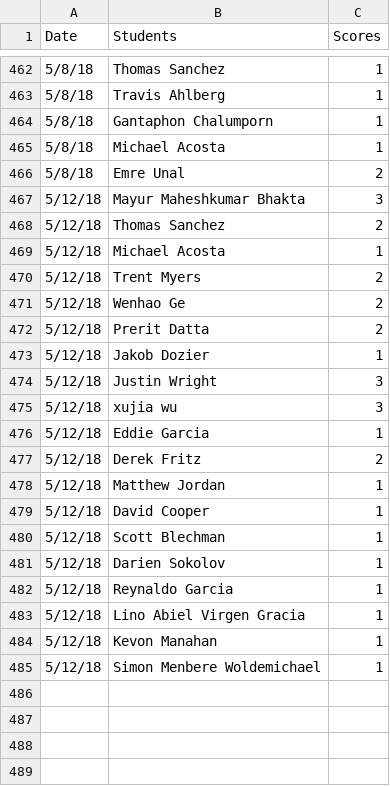
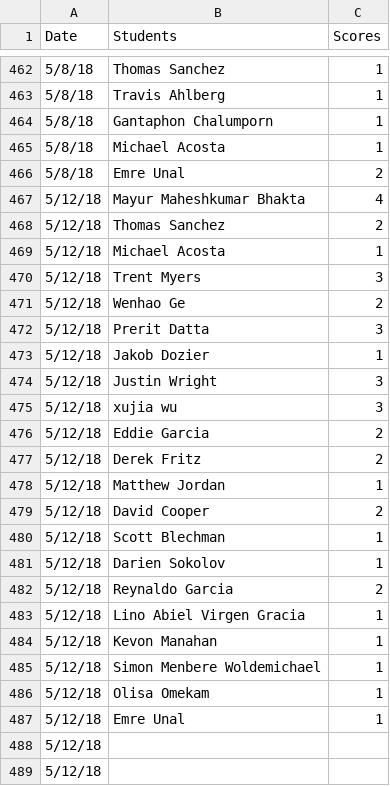
Before and after one commit to iDataVisualizationLab/5331Virtual-Reality, a CSV file: grade/data/participation.csv, drawn as a sheet; only a part is shown, gaps mark what is left out.

```diff
--- a/grade/data/participation.csv
+++ b/grade/data/participation.csv
@@ -466,8 +466,8 @@ Date,Students,Scores
 5/8/18,Emre Unal,2
-5/12/18,Mayur Maheshkumar Bhakta,3
+5/12/18,Mayur Maheshkumar Bhakta,4
 5/12/18,Thomas Sanchez,2
 5/12/18,Michael Acosta,1
-5/12/18,Trent Myers,2
+5/12/18,Trent Myers,3
 5/12/18,Wenhao Ge,2
-5/12/18,Prerit Datta,2
+5/12/18,Prerit Datta,3
 5/12/18,Jakob Dozier,1
@@ -475,9 +475,9 @@ Date,Students,Scores
 5/12/18,xujia wu,3
-5/12/18,Eddie Garcia,1
+5/12/18,Eddie Garcia,2
 5/12/18,Derek Fritz,2
 5/12/18,Matthew Jordan,1
-5/12/18,David Cooper,1
+5/12/18,David Cooper,2
 5/12/18,Scott Blechman,1
 5/12/18,Darien Sokolov,1
-5/12/18,Reynaldo Garcia,1
+5/12/18,Reynaldo Garcia,2
 5/12/18,Lino Abiel Virgen Gracia,1
@@ -485 +485,5 @@ Date,Students,Scores
 5/12/18,Simon Menbere Woldemichael,1
+5/12/18,Olisa Omekam,1
+5/12/18,Emre Unal,1
+5/12/18,
+5/12/18,
```
Also changed, not shown: grade/data/Students.csv.
